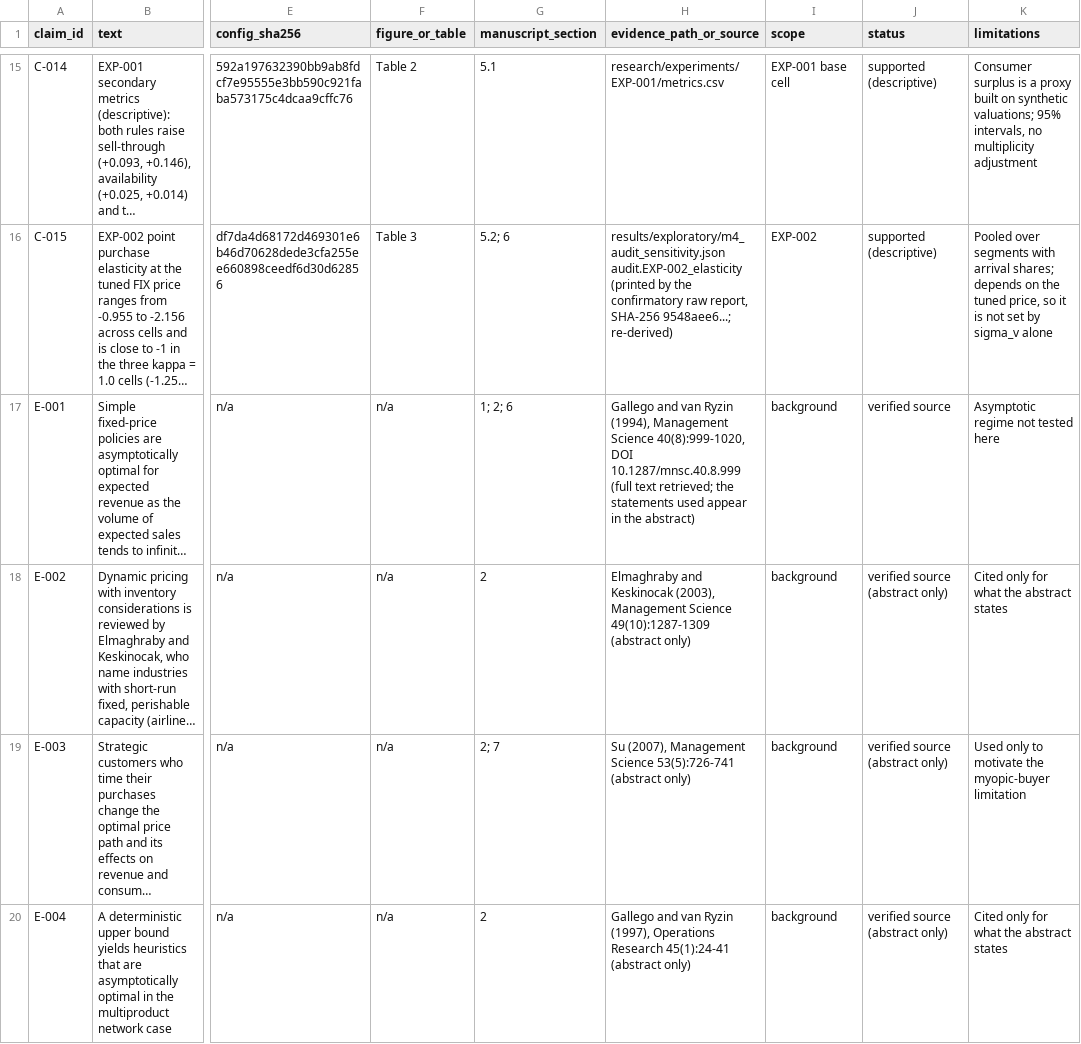
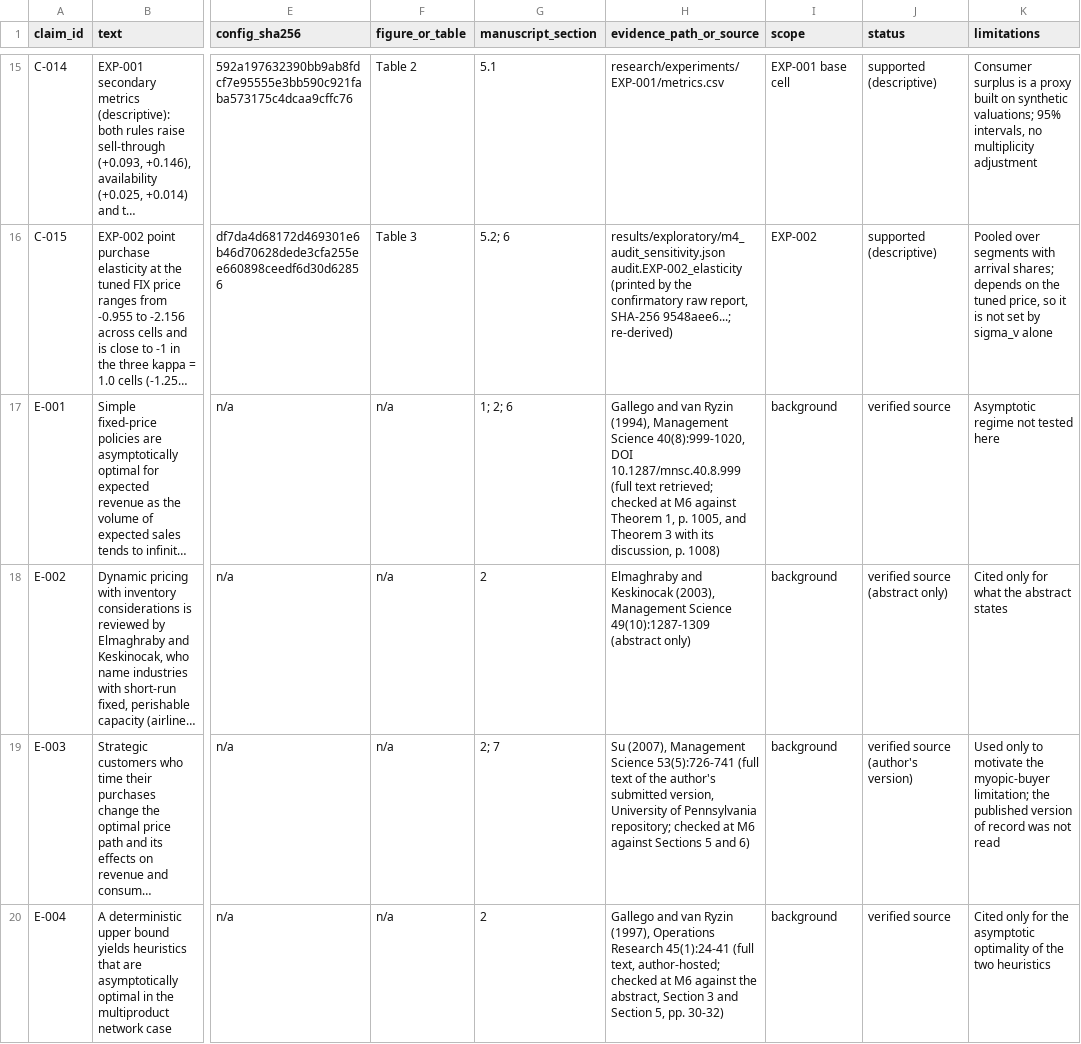
Before and after one commit to mohamedbechirkefi/fare-dynamic-pricing, a CSV file: research/claims_register.csv, drawn as a sheet; only a part is shown, gaps mark what is left out; long unchanged cells end in …; the diff names each change by its address in the sheet, - before the commit and + after, or states it on an @@ line.

```diff
--- a/research/claims_register.csv
+++ b/research/claims_register.csv
-H17 (evidence_path_or_source): …text retrieved; the statements used appear in the abstract)
+H17 (evidence_path_or_source): …text retrieved; checked at M6 against Theorem 1, p. 1005, and Theorem 3 with its discussion, p. 1008)
-H19 (evidence_path_or_source): …Science 53(5):726-741 (abstract only)
+H19 (evidence_path_or_source): …Science 53(5):726-741 (full text of the author's submitted version, University of Pennsylvania repository; checked at M6 against Sections 5 and 6)
-J19 (status): verified source (abstract only)
+J19 (status): verified source (author's version)
-K19 (limitations): …the myopic-buyer limitation
+K19 (limitations): …the myopic-buyer limitation; the published version of record was not read
-H20 (evidence_path_or_source): …Research 45(1):24-41 (abstract only)
+H20 (evidence_path_or_source): …Research 45(1):24-41 (full text, author-hosted; checked at M6 against the abstract, Section 3 and Section 5, pp. 30-32)
-J20 (status): verified source (abstract only)
+J20 (status): verified source
-K20 (limitations): …only for what the abstract states
+K20 (limitations): …only for the asymptotic optimality of the two heuristics
```
Also changed, not shown: 38 other files.
